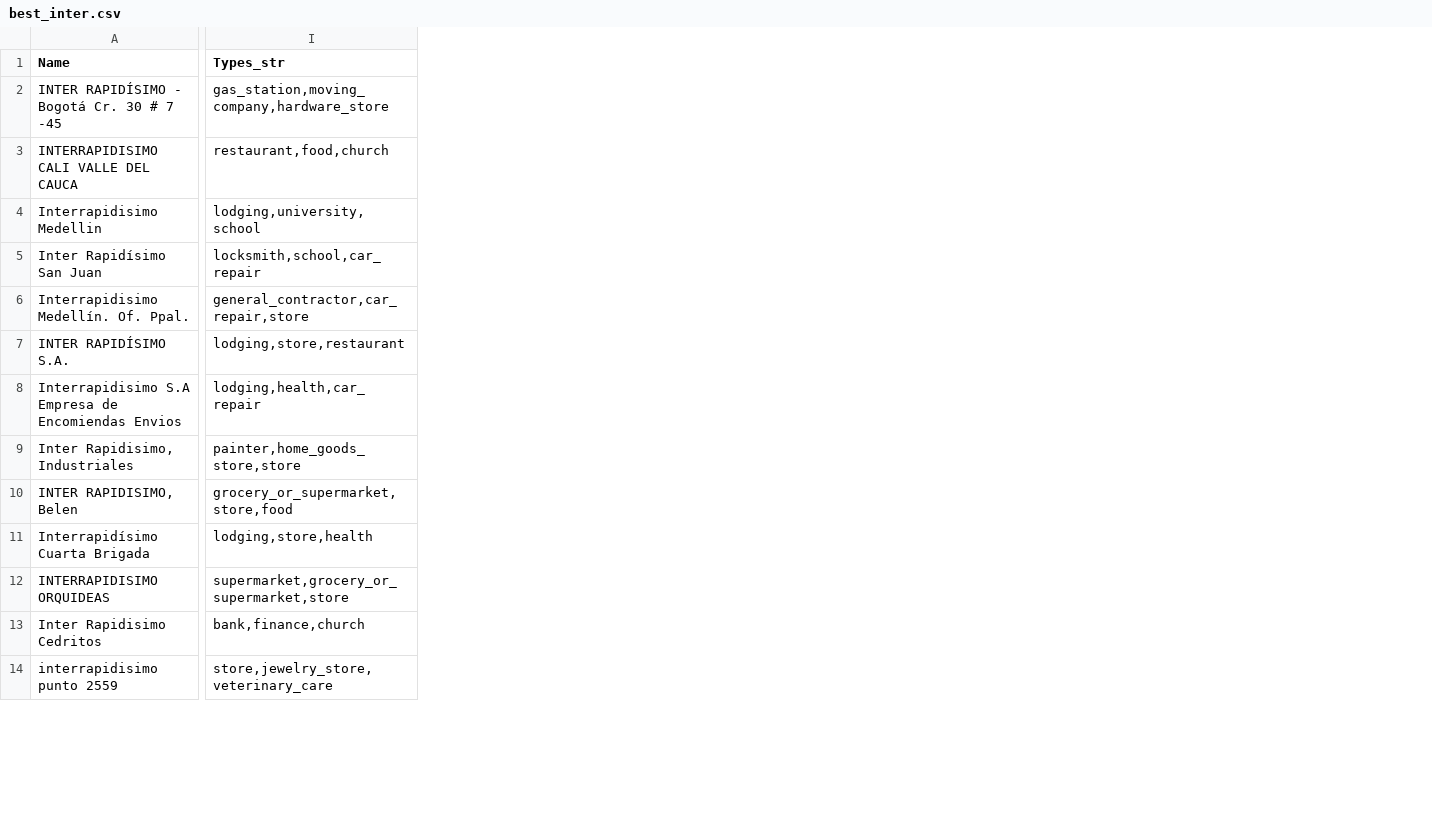
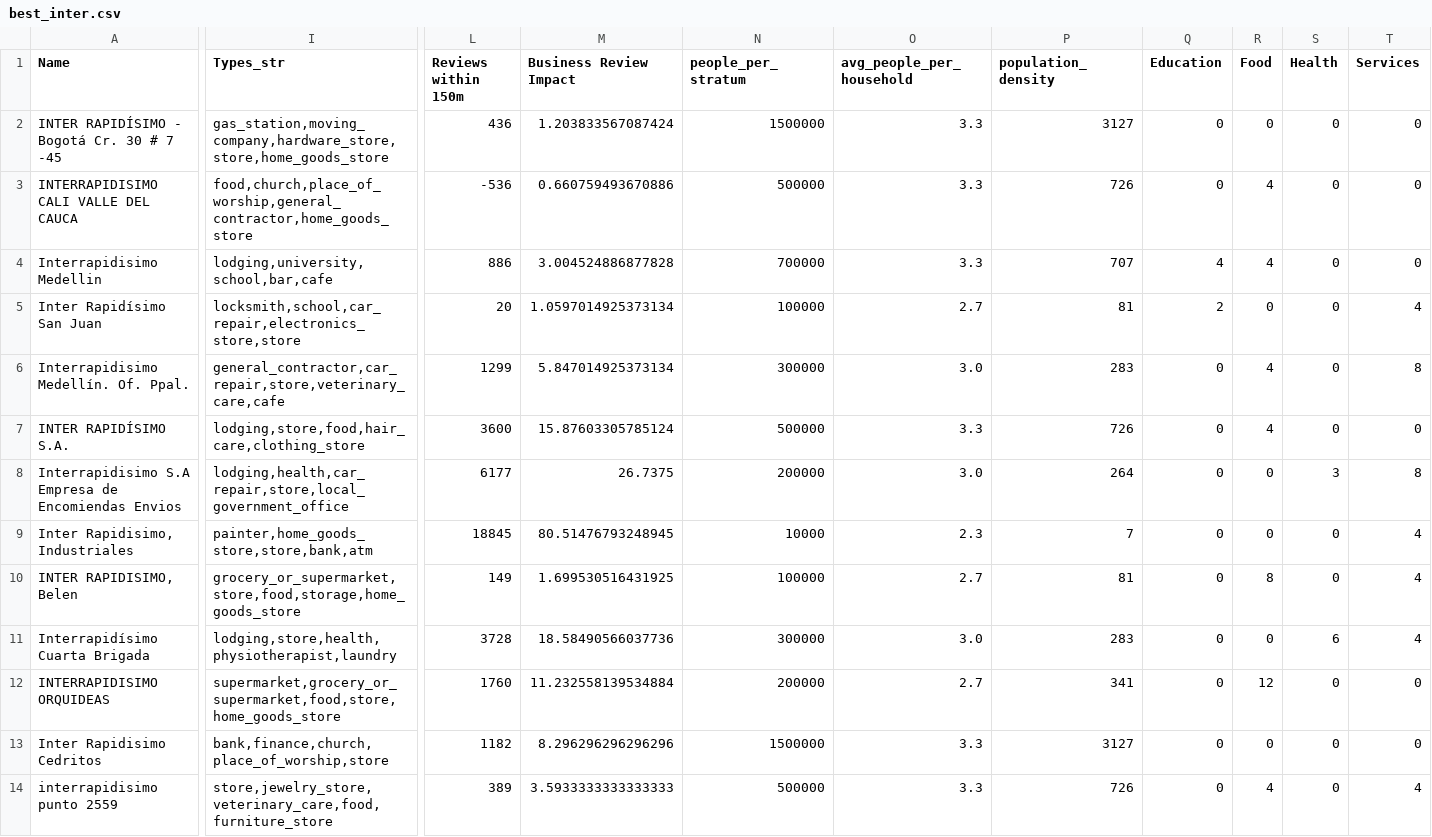
Before and after one commit to victorjrp92/Interrapidisimo_google_api, a CSV file: data/best_inter.csv, drawn as a sheet; only a part is shown, gaps mark what is left out; the diff covers the shown part only; the diff names each change by its address in the sheet, - before the commit and + after, or states it on an @@ line.

```diff
--- a/data/best_inter.csv
+++ b/data/best_inter.csv
+column L (Reviews within 150m), rows 2-14: 436 | -536 | 886 | 20 | 1299 | 3600 | 6177 | 18845 | 149 | 3728 | 1760 | 1182 | 389
+column M (Business Review Impact), rows 2-14: 1.203833567087424 | 0.660759493670886 | 3.004524886877828 | 1.0597014925373134 | 5.847014925373134 | 15.87603305785124 | 26.7375 | 80.51476793248945 | 1.699530516431925 | 18.58490566037736 | 11.232558139534884 | 8.296296296296296 | 3.5933333333333333
+column N (people_per_stratum), rows 2-14: 1500000 | 500000 | 700000 | 100000 | 300000 | 500000 | 200000 | 10000 | 100000 | 300000 | 200000 | 1500000 | 500000
+column O (avg_people_per_household), rows 2-14: 3.3 | 3.3 | 3.3 | 2.7 | 3.0 | 3.3 | 3.0 | 2.3 | 2.7 | 3.0 | 2.7 | 3.3 | 3.3
+column P (population_density), rows 2-14: 3127 | 726 | 707 | 81 | 283 | 726 | 264 | 7 | 81 | 283 | 341 | 3127 | 726
+column Q (Education), rows 2-14: 0 | 0 | 4 | 2 | 0 | 0 | 0 | 0 | 0 | 0 | 0 | 0 | 0
+column R (Food), rows 2-14: 0 | 4 | 4 | 0 | 4 | 4 | 0 | 0 | 8 | 0 | 12 | 0 | 4
+column S (Health), rows 2-14: 0 | 0 | 0 | 0 | 0 | 0 | 3 | 0 | 0 | 6 | 0 | 0 | 0
+column T (Services), rows 2-14: 0 | 0 | 0 | 4 | 8 | 0 | 8 | 4 | 4 | 4 | 0 | 0 | 4
-I2 (Types_str): gas_station,moving_company,hardware_store
+I2 (Types_str): gas_station,moving_company,hardware_store,store,home_goods_store
-I3 (Types_str): restaurant,food,church
+I3 (Types_str): food,church,place_of_worship,general_contractor,home_goods_store
-I4 (Types_str): lodging,university,school
+I4 (Types_str): lodging,university,school,bar,cafe
-I5 (Types_str): locksmith,school,car_repair
+I5 (Types_str): locksmith,school,car_repair,electronics_store,store
-I6 (Types_str): general_contractor,car_repair,store
+I6 (Types_str): general_contractor,car_repair,store,veterinary_care,cafe
-I7 (Types_str): lodging,store,restaurant
+I7 (Types_str): lodging,store,food,hair_care,clothing_store
-I8 (Types_str): lodging,health,car_repair
+I8 (Types_str): lodging,health,car_repair,store,local_government_office
-I9 (Types_str): painter,home_goods_store,store
+I9 (Types_str): painter,home_goods_store,store,bank,atm
-I10 (Types_str): grocery_or_supermarket,store,food
+I10 (Types_str): grocery_or_supermarket,store,food,storage,home_goods_store
-I11 (Types_str): lodging,store,health
+I11 (Types_str): lodging,store,health,physiotherapist,laundry
-I12 (Types_str): supermarket,grocery_or_supermarket,store
+I12 (Types_str): supermarket,grocery_or_supermarket,food,store,home_goods_store
-I13 (Types_str): bank,finance,church
+I13 (Types_str): bank,finance,church,place_of_worship,store
-I14 (Types_str): store,jewelry_store,veterinary_care
+I14 (Types_str): store,jewelry_store,veterinary_care,food,furniture_store
```
Also changed, not shown: 1 added column and 12 edited cells elsewhere in this file, data/best_servi.csv, data/cali_data.csv, 11 other files.
